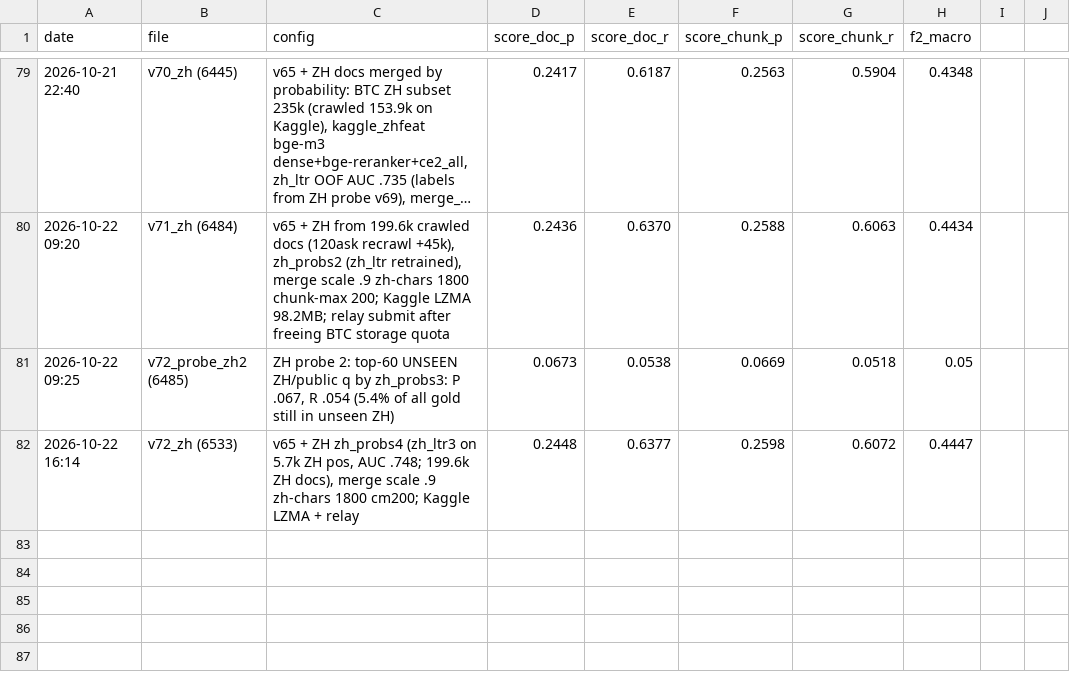
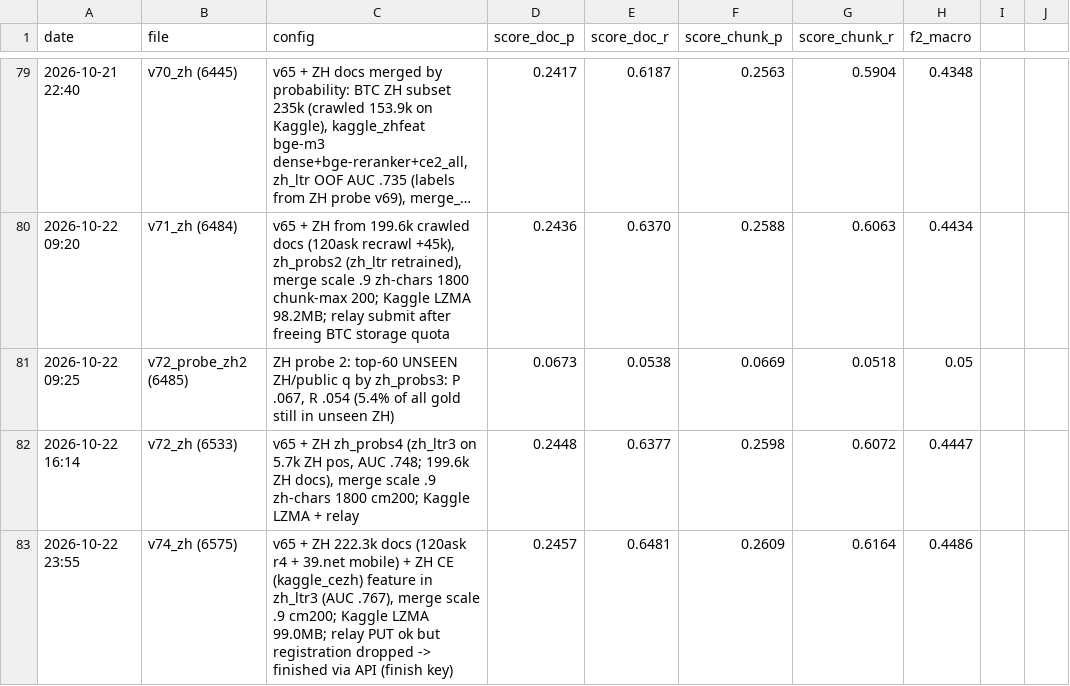
Before and after one commit to kaka2k1/MedBridge-VZ, a CSV file: experiments.csv, drawn as a sheet; only a part is shown, gaps mark what is left out; long unchanged cells end in …; the diff names each change by its address in the sheet, - before the commit and + after, or states it on an @@ line.

```diff
--- a/experiments.csv
+++ b/experiments.csv
+row 83: 2026-10-22 23:55 | v74_zh (6575) | v65 + ZH 222.3k docs (120ask r4 + 39.net mobile) + ZH CE (kaggle_cezh) feature in zh_ltr3 (AUC .767), merge scale .9 cm200; Kaggle LZMA 99.0MB; relay PUT ok but registration dropped -> finished via API (finish key) | 0.2457 | 0.6481 | 0.2609 | 0.6164 | 0.4486
```
